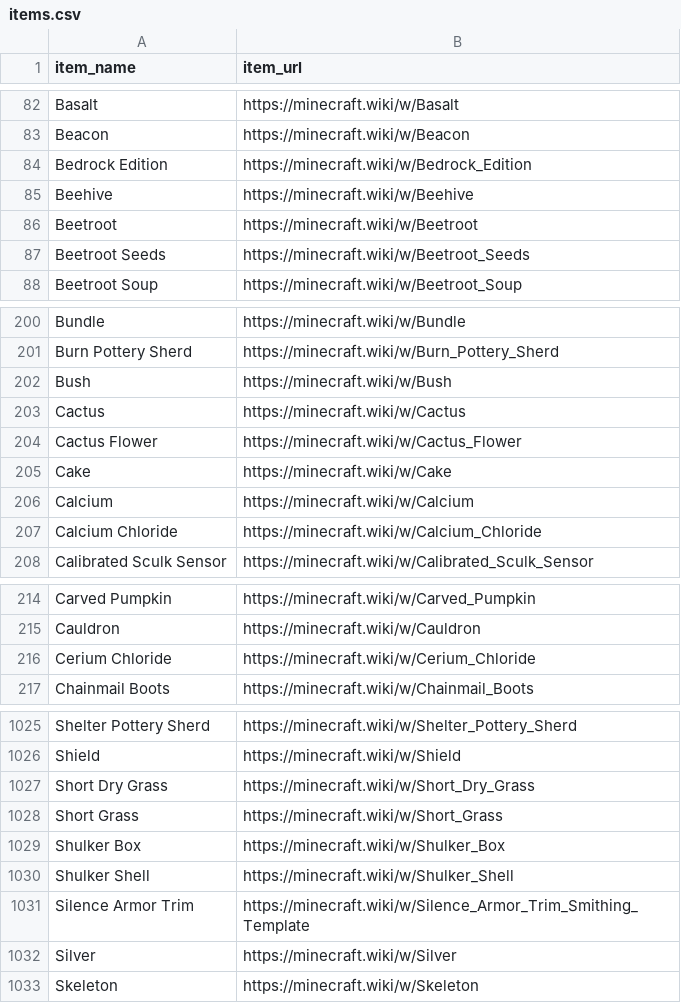
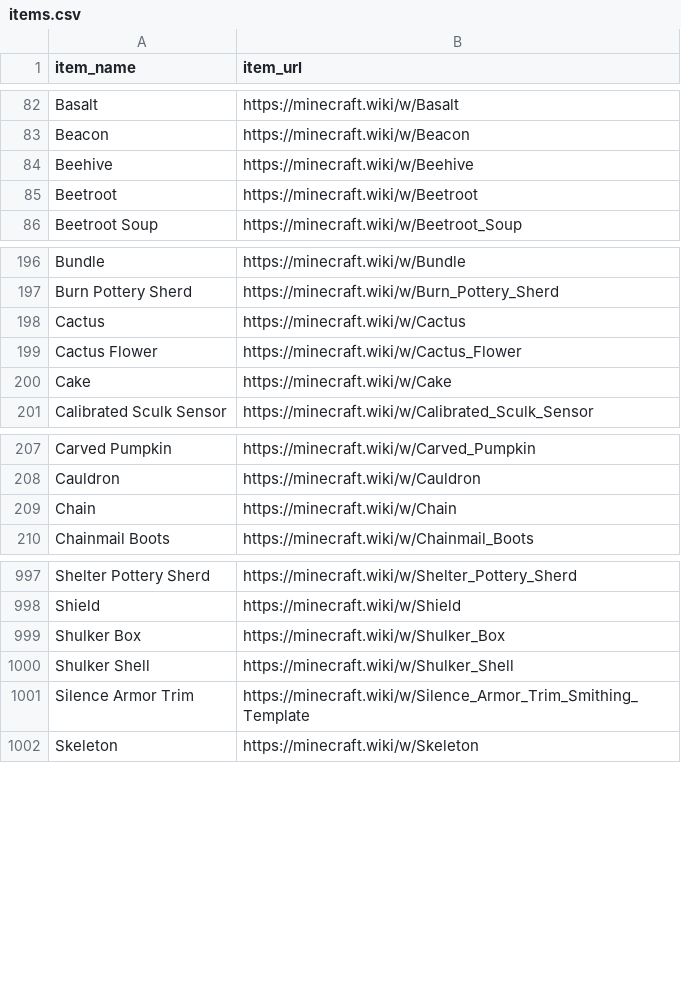
Before and after one commit to simonmaeldev/minegraph, a CSV file: output/items.csv, drawn as a sheet; only a part is shown, gaps mark what is left out; the diff covers the shown part only.

```diff
--- a/output/items.csv
+++ b/output/items.csv
@@ -83,6 +83,4 @@ Basalt,https://minecraft.wiki/w/Basalt
 Beacon,https://minecraft.wiki/w/Beacon
-Bedrock Edition,https://minecraft.wiki/w/Bedrock_Edition
 Beehive,https://minecraft.wiki/w/Beehive
 Beetroot,https://minecraft.wiki/w/Beetroot
-Beetroot Seeds,https://minecraft.wiki/w/Beetroot_Seeds
 Beetroot Soup,https://minecraft.wiki/w/Beetroot_Soup
@@ -201,3 +197,2 @@ Bundle,https://minecraft.wiki/w/Bundle
 Burn Pottery Sherd,https://minecraft.wiki/w/Burn_Pottery_Sherd
-Bush,https://minecraft.wiki/w/Bush
 Cactus,https://minecraft.wiki/w/Cactus
@@ -205,4 +200,2 @@ Cactus Flower,https://minecraft.wiki/w/Cactus_Flower
 Cake,https://minecraft.wiki/w/Cake
-Calcium,https://minecraft.wiki/w/Calcium
-Calcium Chloride,https://minecraft.wiki/w/Calcium_Chloride
 Calibrated Sculk Sensor,https://minecraft.wiki/w/Calibrated_Sculk_Sensor
@@ -215,3 +208,3 @@ Carved Pumpkin,https://minecraft.wiki/w/Carved_Pumpkin
 Cauldron,https://minecraft.wiki/w/Cauldron
-Cerium Chloride,https://minecraft.wiki/w/Cerium_Chloride
+Chain,https://minecraft.wiki/w/Chain
 Chainmail Boots,https://minecraft.wiki/w/Chainmail_Boots
@@ -1026,4 +998,2 @@ Shelter Pottery Sherd,https://minecraft.wiki/w/Shelter_Pottery_Sherd
 Shield,https://minecraft.wiki/w/Shield
-Short Dry Grass,https://minecraft.wiki/w/Short_Dry_Grass
-Short Grass,https://minecraft.wiki/w/Short_Grass
 Shulker Box,https://minecraft.wiki/w/Shulker_Box
@@ -1031,3 +1001,2 @@ Shulker Shell,https://minecraft.wiki/w/Shulker_Shell
 Silence Armor Trim,https://minecraft.wiki/w/Silence_Armor_Trim_Smithing_Template
-Silver,https://minecraft.wiki/w/Silver
 Skeleton,https://minecraft.wiki/w/Skeleton
```
Also changed, not shown: 1 added row and 30 removed rows elsewhere in this file, 15 other files.
